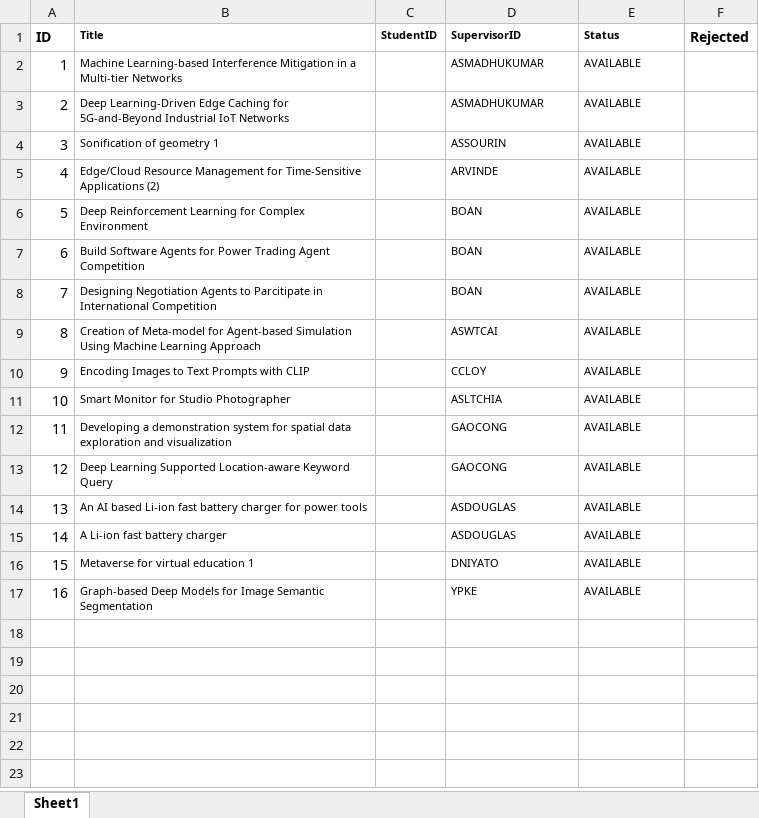
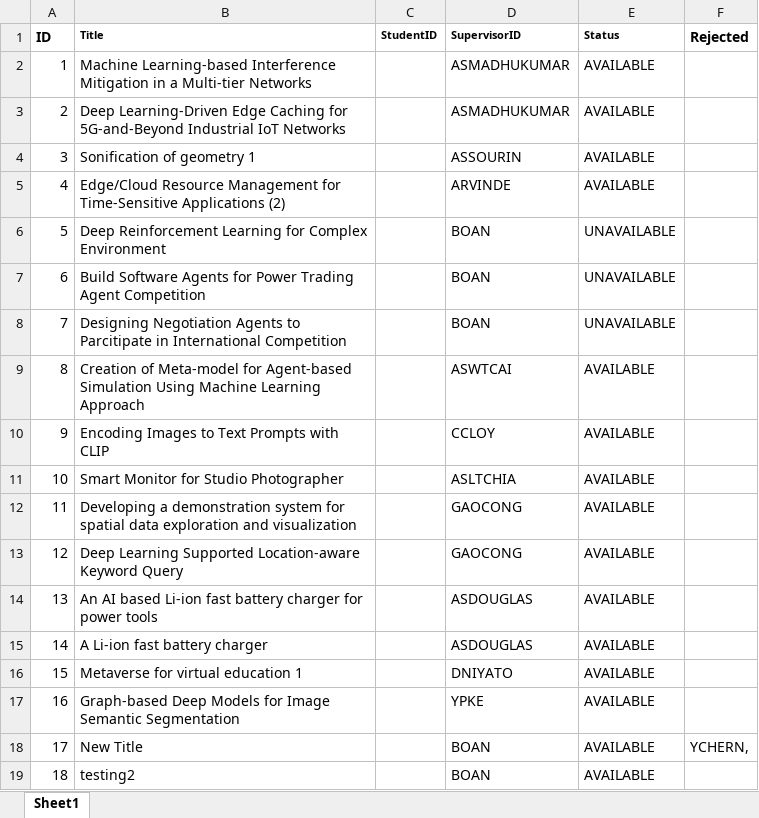
Before and after one commit to iujinwee/OOP-FYP-Management-Project, an Excel workbook: App/data/rollover_project.xlsx, sheet Sheet1, drawn as a sheet; values as stored, in another font and other column widths than the file's, no borders; the diff names each change by its address in the sheet, - before the commit and + after, or states it on an @@ line.

```diff
--- a/App/data/rollover_project.xlsx (sheet Sheet1)
+++ b/App/data/rollover_project.xlsx (sheet Sheet1)
@@ B2:B17 text size: larger @@
@@ D2:E17 text size: larger @@
-E6:E8 (Status): AVAILABLE
+E6:E8 (Status): UNAVAILABLE
+row 18: 17 | New Title |  | BOAN | AVAILABLE | YCHERN,
+row 19: 18 | testing2 |  | BOAN | AVAILABLE
```
Also changed, not shown: App/data/faculty_list.xlsx, App/data/request_list.xlsx, 17 other files.
